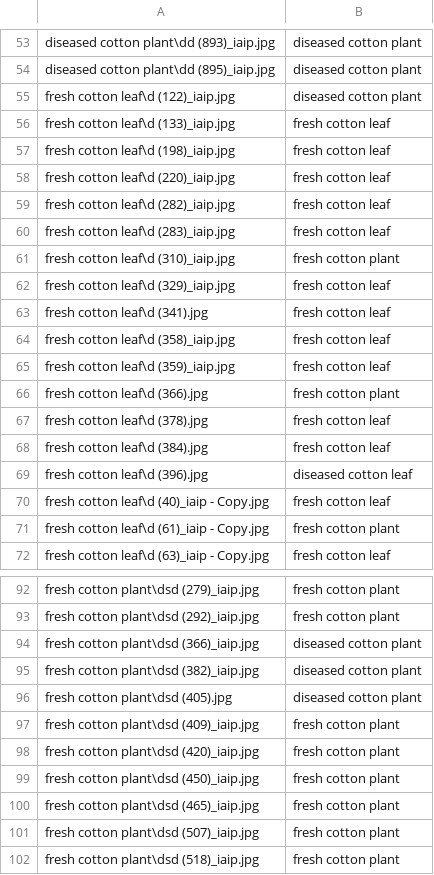
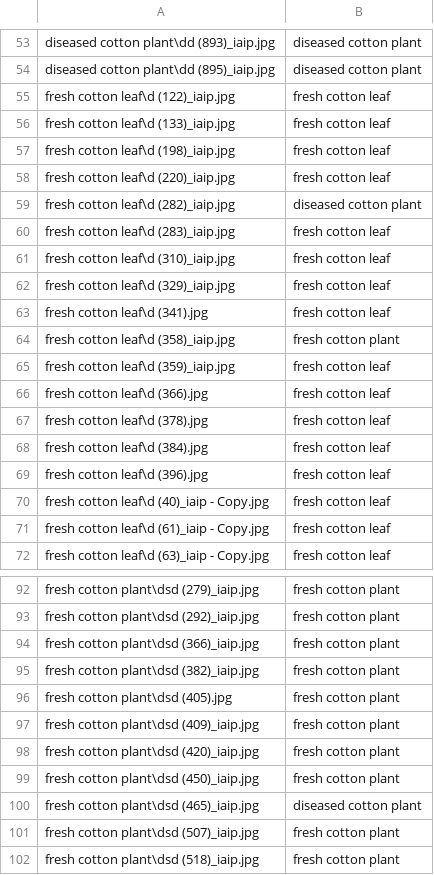
Before and after one commit to NathanielSocash/Cotton-Plant-Disease-Detection-, a CSV file: model/results.csv, drawn as a sheet; only a part is shown, gaps mark what is left out; the diff covers the shown part only.

```diff
--- a/model/results.csv
+++ b/model/results.csv
@@ -54,3 +54,3 @@ diseased cotton plant\dd (893)_iaip.jpg,diseased cotton plant
 diseased cotton plant\dd (895)_iaip.jpg,diseased cotton plant
-fresh cotton leaf\d (122)_iaip.jpg,diseased cotton plant
+fresh cotton leaf\d (122)_iaip.jpg,fresh cotton leaf
 fresh cotton leaf\d (133)_iaip.jpg,fresh cotton leaf
@@ -58,15 +58,15 @@ fresh cotton leaf\d (198)_iaip.jpg,fresh cotton leaf
 fresh cotton leaf\d (220)_iaip.jpg,fresh cotton leaf
-fresh cotton leaf\d (282)_iaip.jpg,fresh cotton leaf
+fresh cotton leaf\d (282)_iaip.jpg,diseased cotton plant
 fresh cotton leaf\d (283)_iaip.jpg,fresh cotton leaf
-fresh cotton leaf\d (310)_iaip.jpg,fresh cotton plant
+fresh cotton leaf\d (310)_iaip.jpg,fresh cotton leaf
 fresh cotton leaf\d (329)_iaip.jpg,fresh cotton leaf
 fresh cotton leaf\d (341).jpg,fresh cotton leaf
-fresh cotton leaf\d (358)_iaip.jpg,fresh cotton leaf
+fresh cotton leaf\d (358)_iaip.jpg,fresh cotton plant
 fresh cotton leaf\d (359)_iaip.jpg,fresh cotton leaf
-fresh cotton leaf\d (366).jpg,fresh cotton plant
+fresh cotton leaf\d (366).jpg,fresh cotton leaf
 fresh cotton leaf\d (378).jpg,fresh cotton leaf
 fresh cotton leaf\d (384).jpg,fresh cotton leaf
-fresh cotton leaf\d (396).jpg,diseased cotton leaf
+fresh cotton leaf\d (396).jpg,fresh cotton leaf
 fresh cotton leaf\d (40)_iaip - Copy.jpg,fresh cotton leaf
-fresh cotton leaf\d (61)_iaip - Copy.jpg,fresh cotton plant
+fresh cotton leaf\d (61)_iaip - Copy.jpg,fresh cotton leaf
 fresh cotton leaf\d (63)_iaip - Copy.jpg,fresh cotton leaf
@@ -93,5 +93,5 @@ fresh cotton plant\dsd (279)_iaip.jpg,fresh cotton plant
 fresh cotton plant\dsd (292)_iaip.jpg,fresh cotton plant
-fresh cotton plant\dsd (366)_iaip.jpg,diseased cotton plant
-fresh cotton plant\dsd (382)_iaip.jpg,diseased cotton plant
-fresh cotton plant\dsd (405).jpg,diseased cotton plant
+fresh cotton plant\dsd (366)_iaip.jpg,fresh cotton plant
+fresh cotton plant\dsd (382)_iaip.jpg,fresh cotton plant
+fresh cotton plant\dsd (405).jpg,fresh cotton plant
 fresh cotton plant\dsd (409)_iaip.jpg,fresh cotton plant
@@ -99,3 +99,3 @@ fresh cotton plant\dsd (420)_iaip.jpg,fresh cotton plant
 fresh cotton plant\dsd (450)_iaip.jpg,fresh cotton plant
-fresh cotton plant\dsd (465)_iaip.jpg,fresh cotton plant
+fresh cotton plant\dsd (465)_iaip.jpg,diseased cotton plant
 fresh cotton plant\dsd (507)_iaip.jpg,fresh cotton plant
```
Also changed, not shown: 14 edited cells elsewhere in this file, 3 other files.
